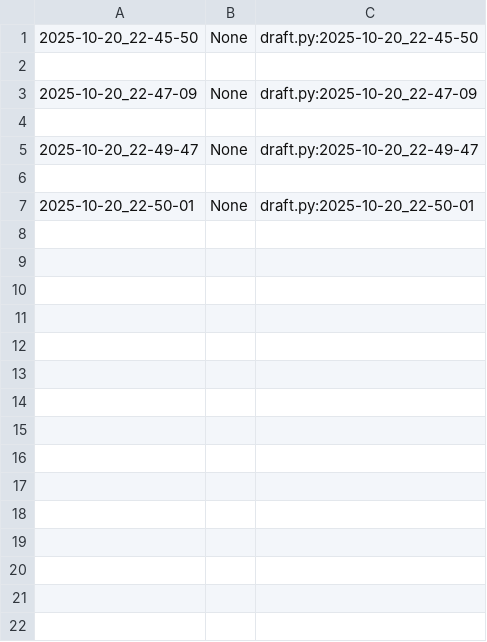
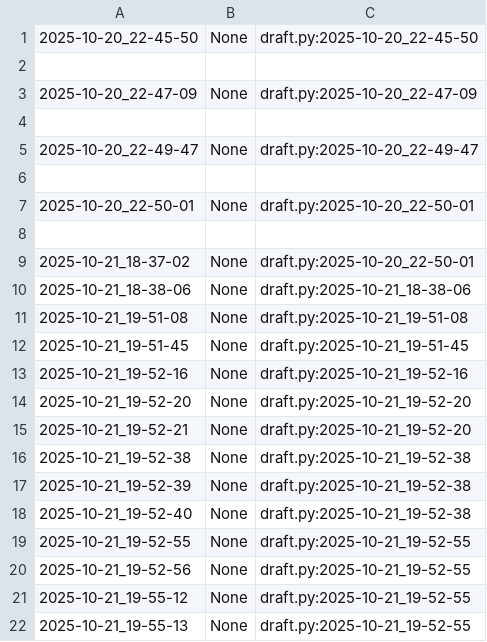
Before and after one commit to qxcode-course/poo-dd-cd-bloco-b-LarissaCassemiro, a CSV file: myrep/.tko/track/poo@grafite/track.csv, drawn as a sheet.

```diff
--- a/myrep/.tko/track/poo@grafite/track.csv
+++ b/myrep/.tko/track/poo@grafite/track.csv
@@ -7 +7,16 @@
 2025-10-20_22-50-01,None,draft.py:2025-10-20_22-50-01
+
+2025-10-21_18-37-02,None,draft.py:2025-10-20_22-50-01
+2025-10-21_18-38-06,None,draft.py:2025-10-21_18-38-06
+2025-10-21_19-51-08,None,draft.py:2025-10-21_19-51-08
+2025-10-21_19-51-45,None,draft.py:2025-10-21_19-51-45
+2025-10-21_19-52-16,None,draft.py:2025-10-21_19-52-16
+2025-10-21_19-52-20,None,draft.py:2025-10-21_19-52-20
+2025-10-21_19-52-21,None,draft.py:2025-10-21_19-52-20
+2025-10-21_19-52-38,None,draft.py:2025-10-21_19-52-38
+2025-10-21_19-52-39,None,draft.py:2025-10-21_19-52-38
+2025-10-21_19-52-40,None,draft.py:2025-10-21_19-52-38
+2025-10-21_19-52-55,None,draft.py:2025-10-21_19-52-55
+2025-10-21_19-52-56,None,draft.py:2025-10-21_19-52-55
+2025-10-21_19-55-12,None,draft.py:2025-10-21_19-52-55
+2025-10-21_19-55-13,None,draft.py:2025-10-21_19-52-55
```
Also changed, not shown: 6 other files.
